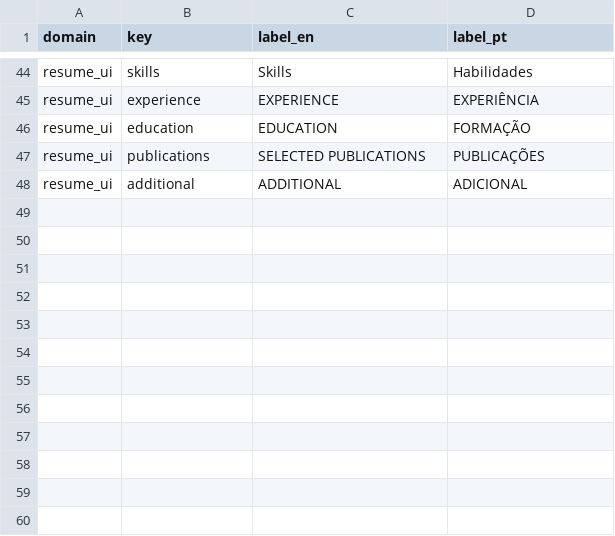
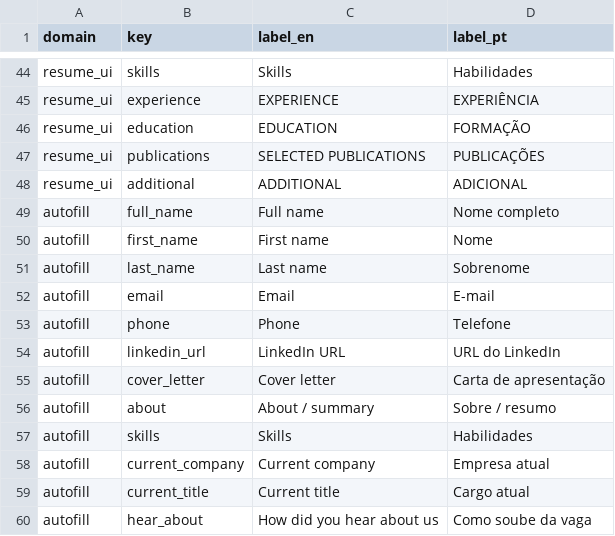
Before and after one commit to duducm2/my-personal-repo, a CSV file: my-data/canonical/field_labels.csv, drawn as a sheet; only a part is shown, gaps mark what is left out.

```diff
--- a/my-data/canonical/field_labels.csv
+++ b/my-data/canonical/field_labels.csv
@@ -48 +48,13 @@ resume_ui,publications,SELECTED PUBLICATIONS,PUBLICAÇÕES
 resume_ui,additional,ADDITIONAL,ADICIONAL
+autofill,full_name,Full name,Nome completo
+autofill,first_name,First name,Nome
+autofill,last_name,Last name,Sobrenome
+autofill,email,Email,E-mail
+autofill,phone,Phone,Telefone
+autofill,linkedin_url,LinkedIn URL,URL do LinkedIn
+autofill,cover_letter,Cover letter,Carta de apresentação
+autofill,about,About / summary,Sobre / resumo
+autofill,skills,Skills,Habilidades
+autofill,current_company,Current company,Empresa atual
+autofill,current_title,Current title,Cargo atual
+autofill,hear_about,How did you hear about us,Como soube da vaga
```
Also changed, not shown: my-data/canonical/job_openings.csv, 21 other files.
